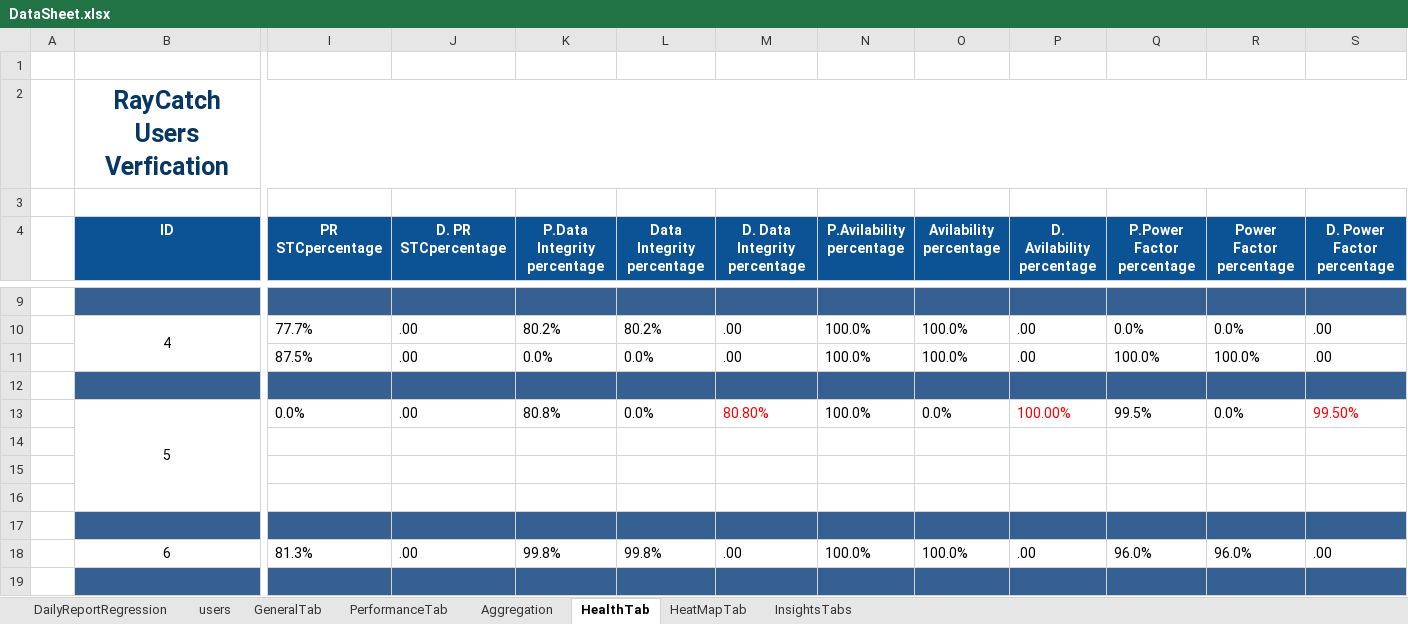
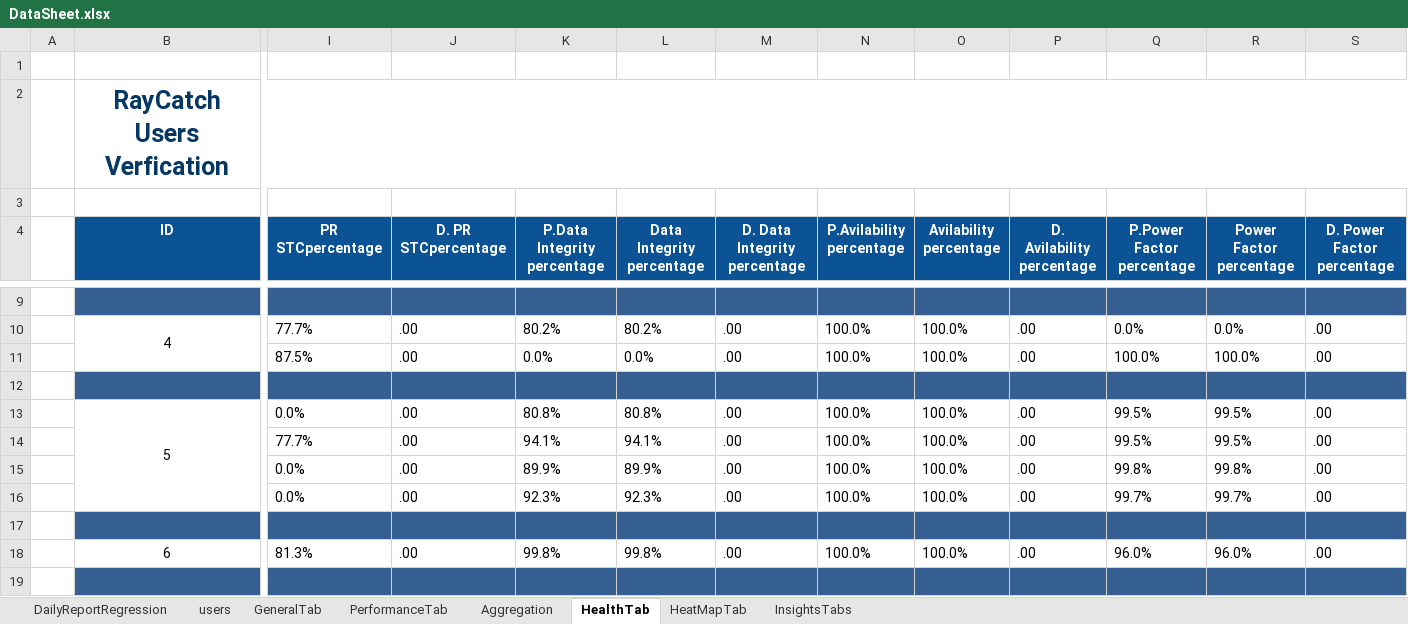
Before and after one commit to tariqalrob97/RayCatch, an Excel workbook: src/com/generic/config/DataSheet.xlsx, sheet HealthTab, drawn as a sheet; only a part is shown, gaps mark what is left out; values as stored, in another font and other column widths than the file's, no borders; conditional formats not drawn; removed rows and columns are numbered as before the commit, all else as after; rows hold the shown columns only; the diff covers the shown part only; the diff names each change by its address in the sheet, - before the commit and + after, or states it on an @@ line.

```diff
--- a/src/com/generic/config/DataSheet.xlsx (sheet HealthTab)
+++ b/src/com/generic/config/DataSheet.xlsx (sheet HealthTab)
-L13 (Data Integrity percentage): 0.0%
+L13 (Data Integrity percentage): 80.8%
-M13 (D. Data Integrity percentage): 80.80%
+M13 (D. Data Integrity percentage): .00
-M13 text colour: #FF0000
+M13 text colour: black
-O13 (Avilability percentage): 0.0%
+O13 (Avilability percentage): 100.0%
-P13 (D. Avilability percentage): 100.00%
+P13 (D. Avilability percentage): .00
-P13 text colour: #FF0000
+P13 text colour: black
-R13 (Power Factor percentage): 0.0%
+R13 (Power Factor percentage): 99.5%
-S13 (D. Power Factor percentage): 99.50%
+S13 (D. Power Factor percentage): .00
-S13 text colour: #FF0000
+S13 text colour: black
-row 14: (empty)
-row 15: (empty)
-row 16: (empty)
+row 14:  |  | 77.7% | .00 | 94.1% | 94.1% | .00 | 100.0% | 100.0% | .00 | 99.5% | 99.5% | .00
+row 15:  |  | 0.0% | .00 | 89.9% | 89.9% | .00 | 100.0% | 100.0% | .00 | 99.8% | 99.8% | .00
+row 16:  |  | 0.0% | .00 | 92.3% | 92.3% | .00 | 100.0% | 100.0% | .00 | 99.7% | 99.7% | .00
```
Also changed, not shown: 28 edited cells elsewhere in this sheet, sheet InsightsTabs, sheet HeatMapTab, sheet GeneralTab, sheet Aggregation, sheet PerformanceTab, sheet DailyReportRegression, 1 other file.
